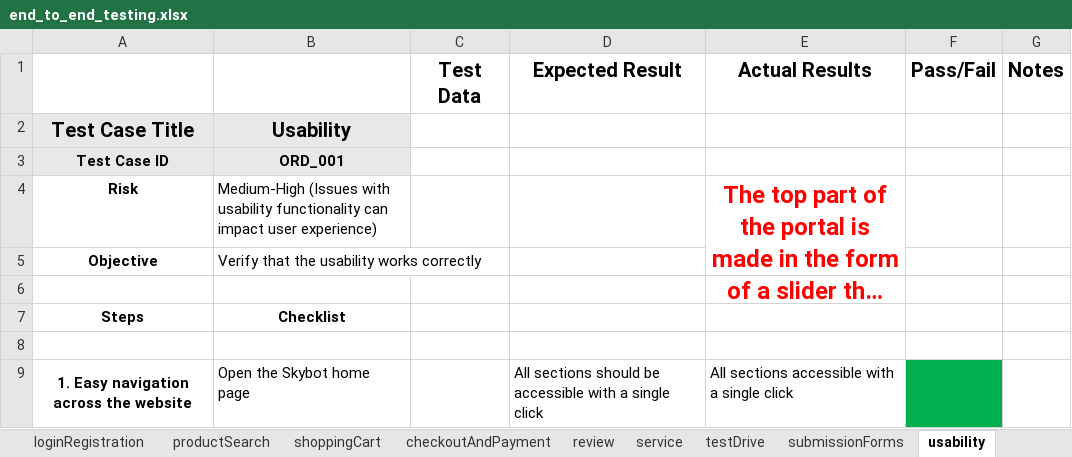
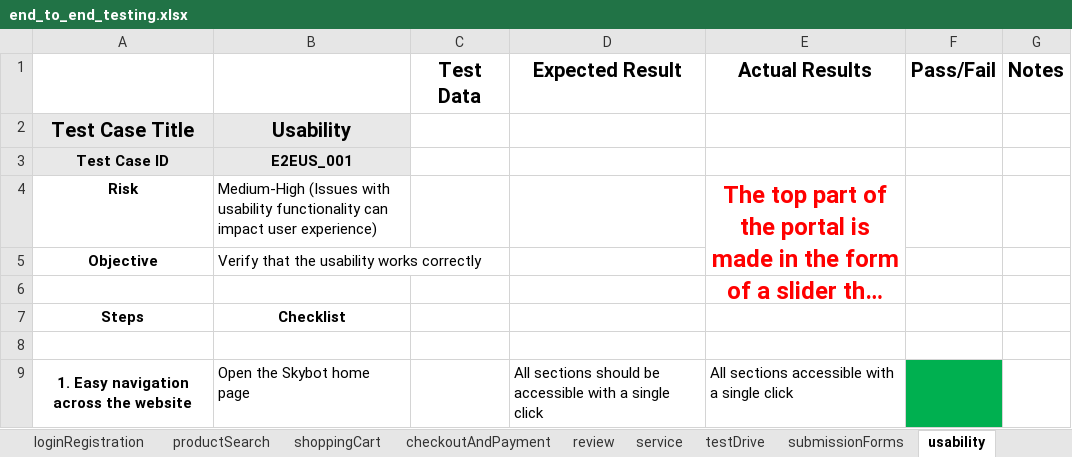
Before and after one commit to MrFigli/QA-Manual-Intership, an Excel workbook: Week_8/end_to_end_testing.xlsx, sheet usability, drawn as a sheet; only a part is shown; long unchanged cells end in …; values as stored, in another font and other column widths than the file's, no borders; the diff names each change by its address in the sheet, - before the commit and + after, or states it on an @@ line.

```diff
--- a/Week_8/end_to_end_testing.xlsx (sheet usability)
+++ b/Week_8/end_to_end_testing.xlsx (sheet usability)
-B3: ORD_001
+B3: E2EUS_001
```
Also changed, not shown: sheet testDrive, sheet service, sheet submissionForms, sheet review.
